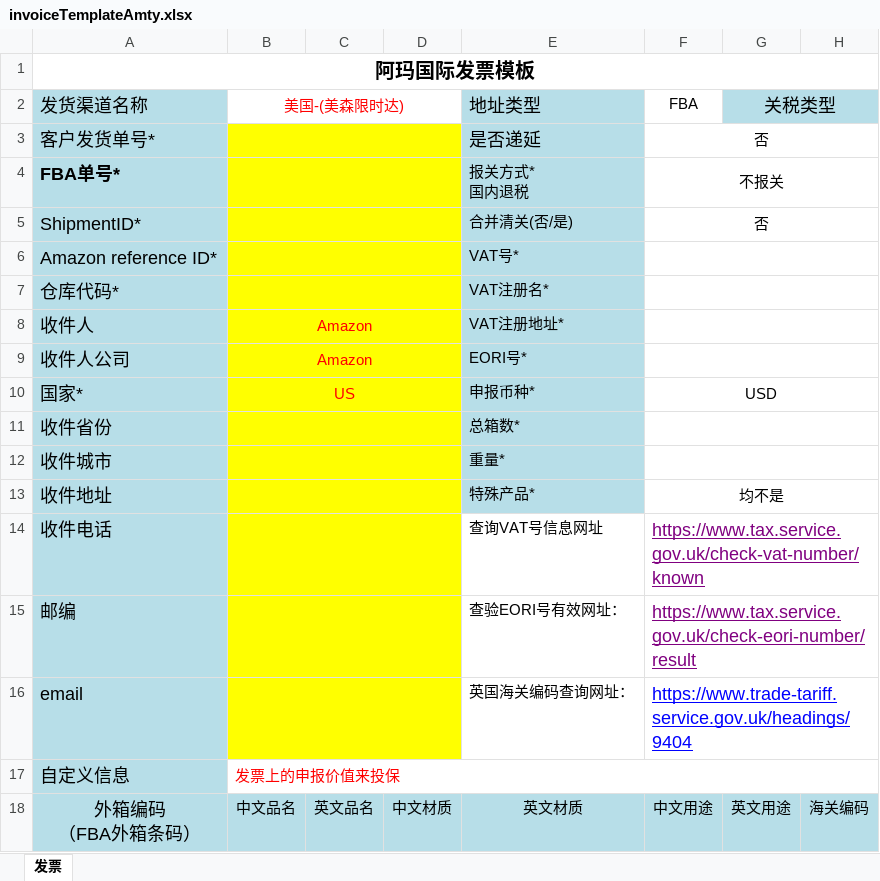
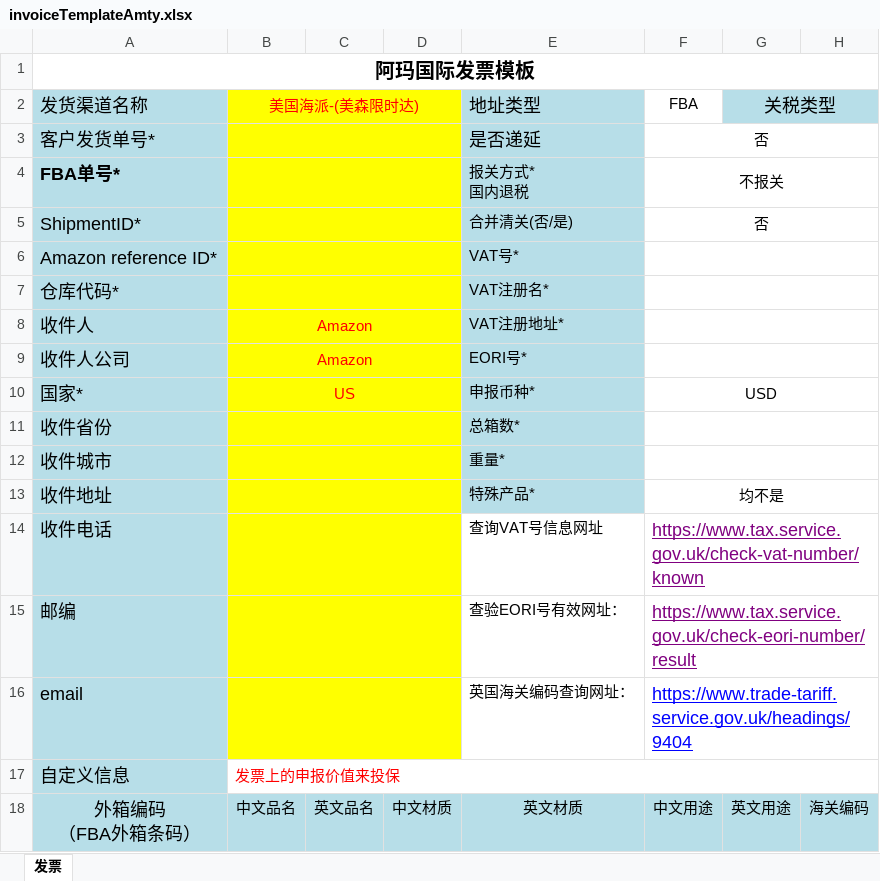
Before and after one commit to skywhitebai/ddt, an Excel workbook: src/main/resources/template/invoice/invoiceTemplateAmty.xlsx, sheet 发票, drawn as a sheet; only a part is shown; values as stored, in another font and other column widths than the file's, no borders; the diff names each change by its address in the sheet, - before the commit and + after, or states it on an @@ line.

```diff
--- a/src/main/resources/template/invoice/invoiceTemplateAmty.xlsx (sheet 发票)
+++ b/src/main/resources/template/invoice/invoiceTemplateAmty.xlsx (sheet 发票)
-B2: 美国-(美森限时达)
+B2: 美国海派-(美森限时达)
-B2:D2 fill: none
+B2:D2 fill: #FFFF00
```
Also changed, not shown: 11 other files.
